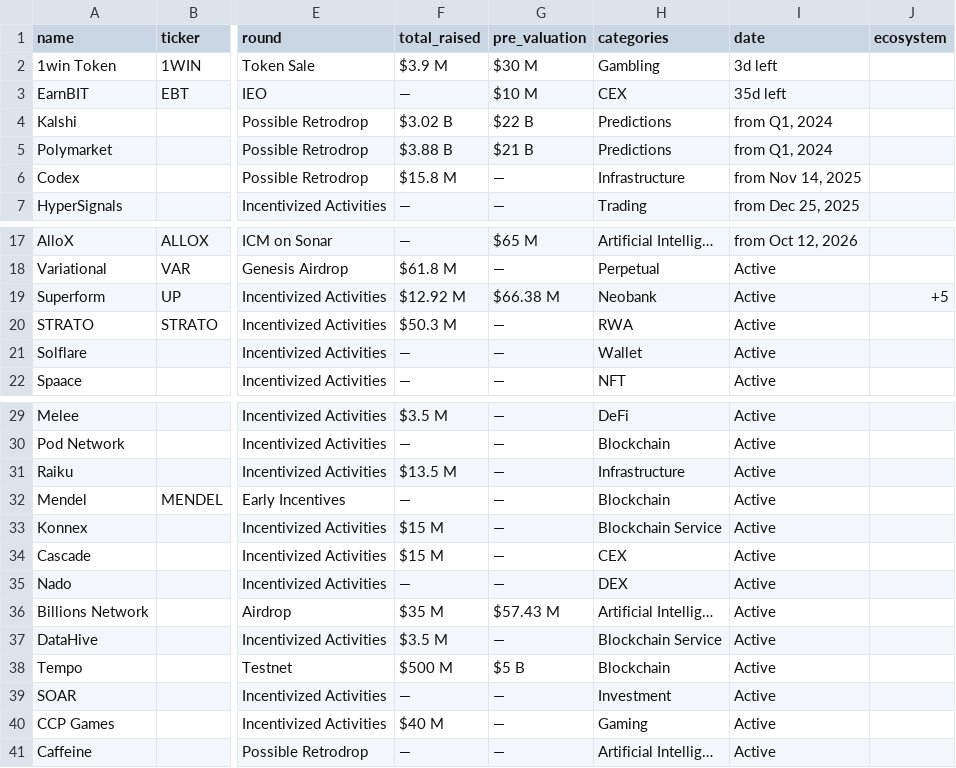
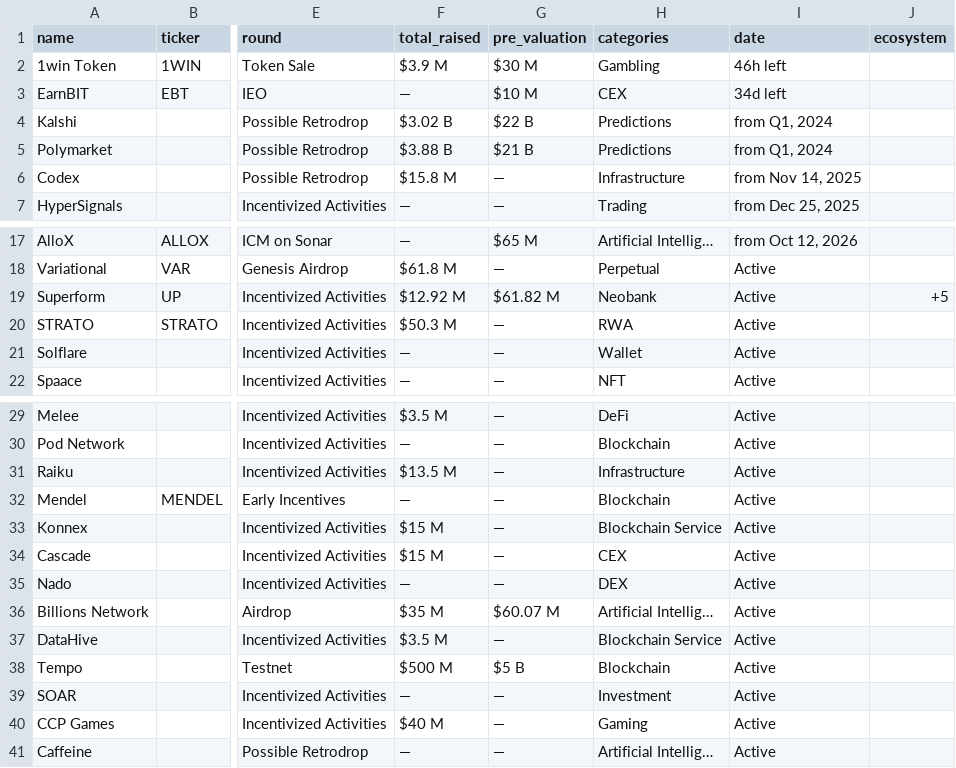
Before and after one commit to rfrm-dao/ICO-IDO-Dashboard, a CSV file: active.csv, drawn as a sheet; only a part is shown, gaps mark what is left out; the diff names each change by its address in the sheet, - before the commit and + after, or states it on an @@ line.

```diff
--- a/active.csv
+++ b/active.csv
-I2 (date): 3d left
+I2 (date): 46h left
-I3 (date): 35d left
+I3 (date): 34d left
-G19 (pre_valuation): $66.38 M
+G19 (pre_valuation): $61.82 M
-G36 (pre_valuation): $57.43 M
+G36 (pre_valuation): $60.07 M
```
Also changed, not shown: icostats.csv, upcoming.csv.
